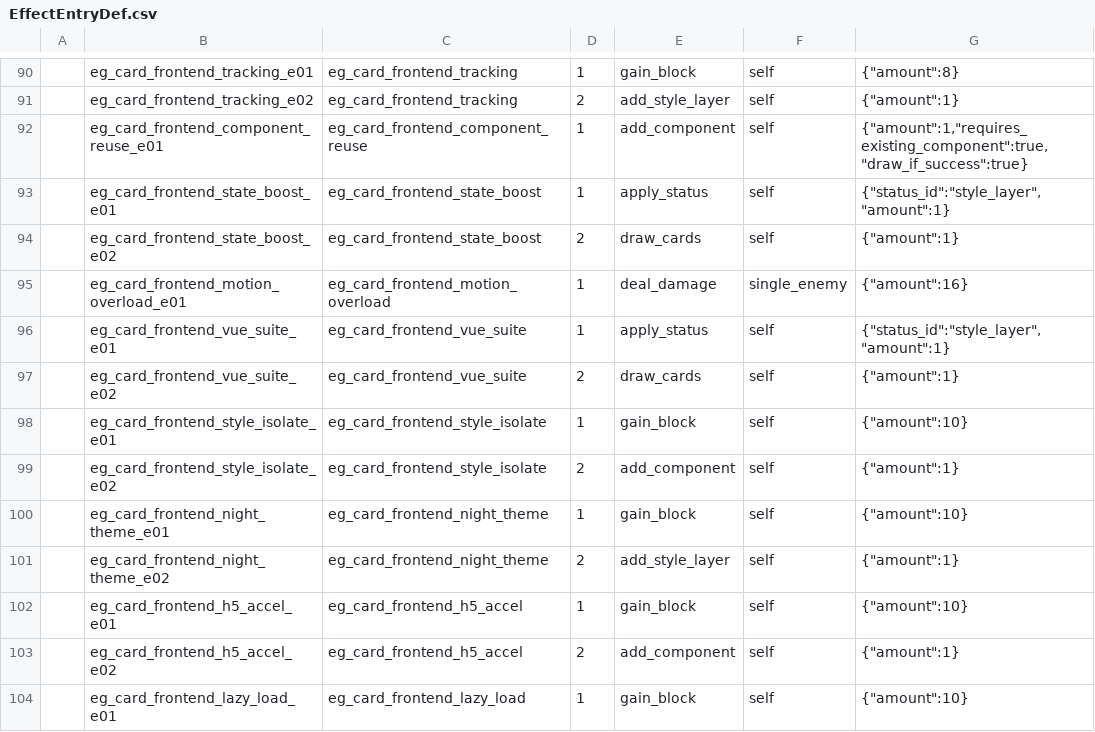
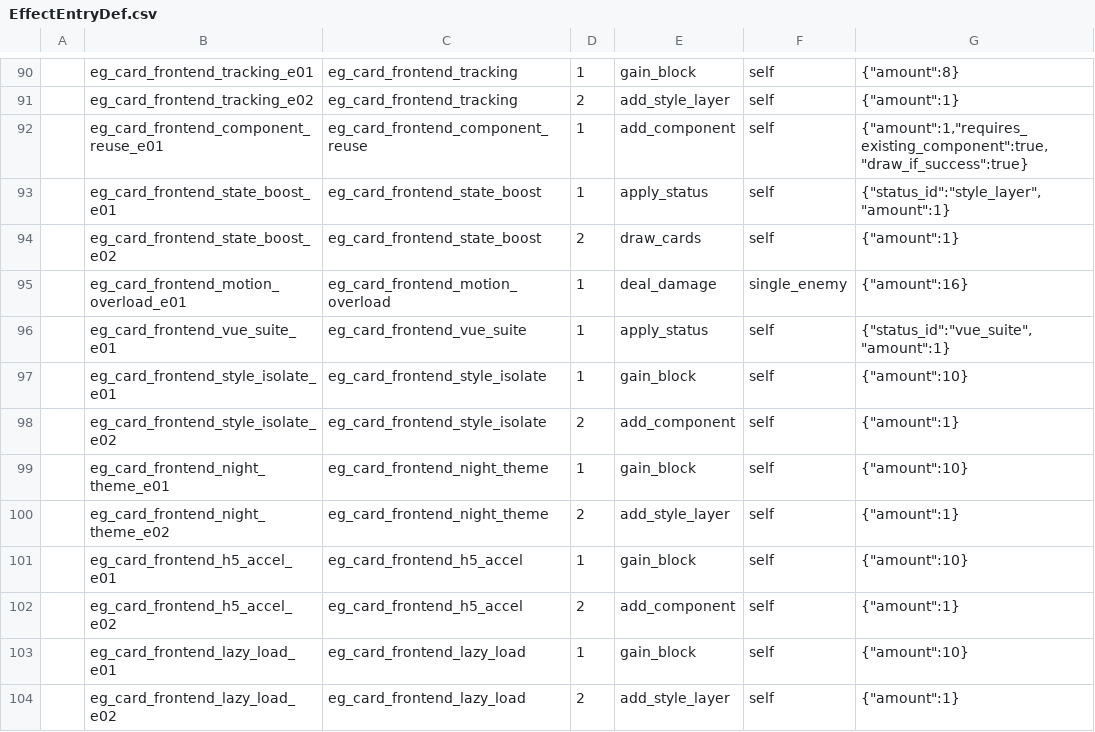
Before and after one commit to k1ngr4m/withgai, a CSV file: DataTables/Datas/EffectEntryDef.csv, drawn as a sheet; only a part is shown, gaps mark what is left out; the shorter side is filled out with more unchanged rows.

Commit message:
Implement frontend Vue suite engine

```diff
--- a/DataTables/Datas/EffectEntryDef.csv
+++ b/DataTables/Datas/EffectEntryDef.csv
@@ -95,4 +95,3 @@
 ,eg_card_frontend_motion_overload_e01,eg_card_frontend_motion_overload,1,deal_damage,single_enemy,"{""amount"":16}"
-,eg_card_frontend_vue_suite_e01,eg_card_frontend_vue_suite,1,apply_status,self,"{""status_id"":""style_layer"",""amount"":1}"
-,eg_card_frontend_vue_suite_e02,eg_card_frontend_vue_suite,2,draw_cards,self,"{""amount"":1}"
+,eg_card_frontend_vue_suite_e01,eg_card_frontend_vue_suite,1,apply_status,self,"{""status_id"":""vue_suite"",""amount"":1}"
 ,eg_card_frontend_style_isolate_e01,eg_card_frontend_style_isolate,1,gain_block,self,"{""amount"":10}"
```
Also changed, not shown: DataTables/Datas/CardDef.csv, DataTables/Datas/EffectGroupDef.csv, 12 other files.
